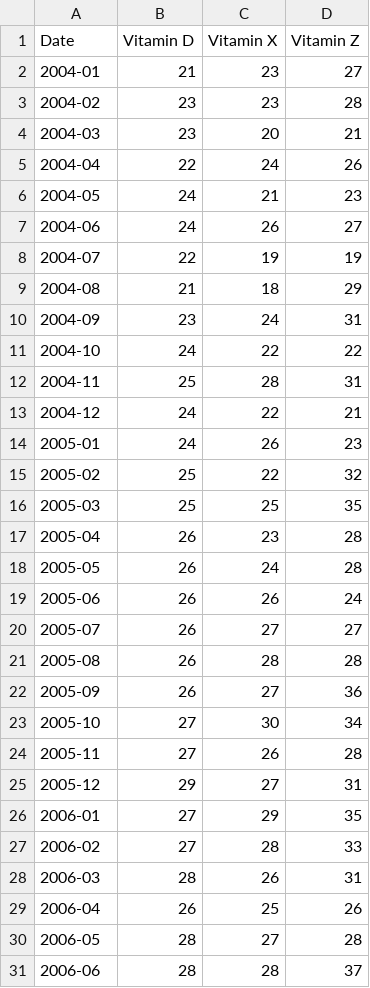
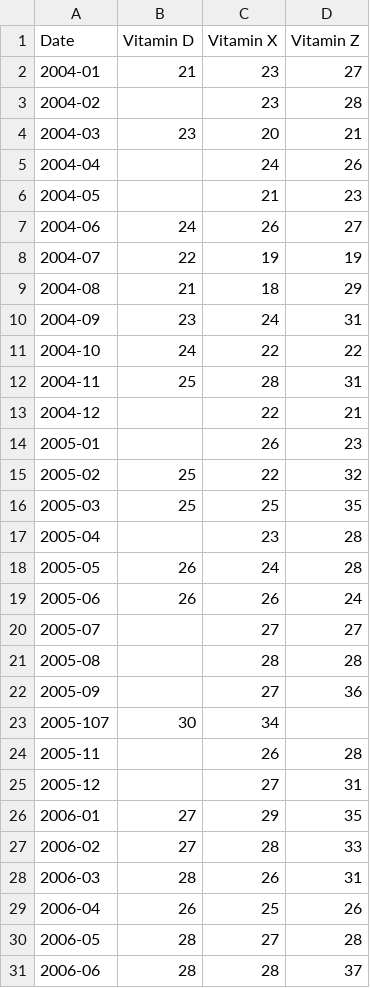
Before and after one commit to gongarciam/csv, a CSV file: data2.csv, drawn as a sheet; only a part is shown.

Commit message:
Update data2.csv

```diff
--- a/data2.csv
+++ b/data2.csv
@@ -2,6 +2,6 @@ Date,Vitamin D,Vitamin X,Vitamin Z
 2004-01,21,23,27
-2004-02,23,23,28
+2004-02,,23,28
 2004-03,23,20,21
-2004-04,22,24,26
-2004-05,24,21,23
+2004-04,,24,26
+2004-05,,21,23
 2004-06,24,26,27
@@ -12,15 +12,15 @@ Date,Vitamin D,Vitamin X,Vitamin Z
 2004-11,25,28,31
-2004-12,24,22,21
-2005-01,24,26,23
+2004-12,,22,21
+2005-01,,26,23
 2005-02,25,22,32
 2005-03,25,25,35
-2005-04,26,23,28
+2005-04,,23,28
 2005-05,26,24,28
 2005-06,26,26,24
-2005-07,26,27,27
-2005-08,26,28,28
-2005-09,26,27,36
-2005-10,27,30,34
-2005-11,27,26,28
-2005-12,29,27,31
+2005-07,,27,27
+2005-08,,28,28
+2005-09,,27,36
+2005-107,30,34
+2005-11,,26,28
+2005-12,,27,31
 2006-01,27,29,35
```
